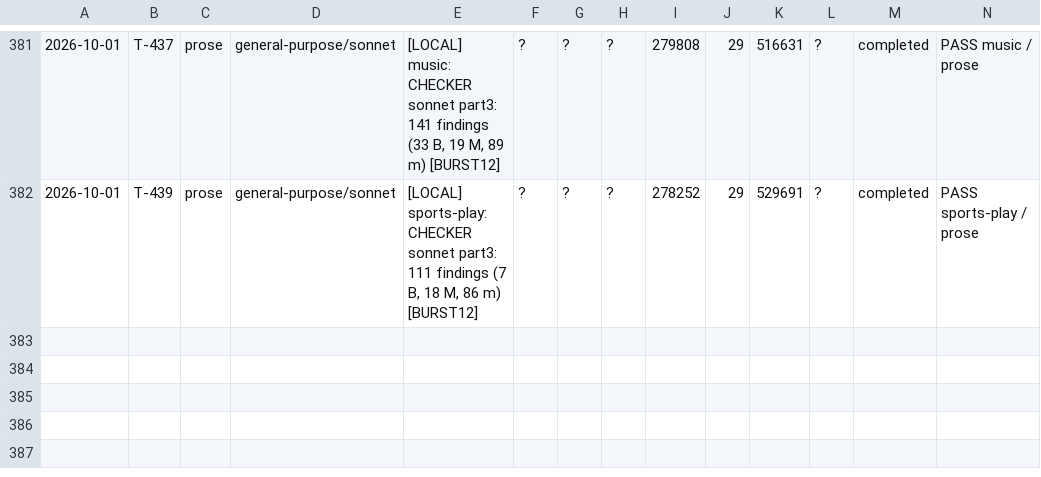
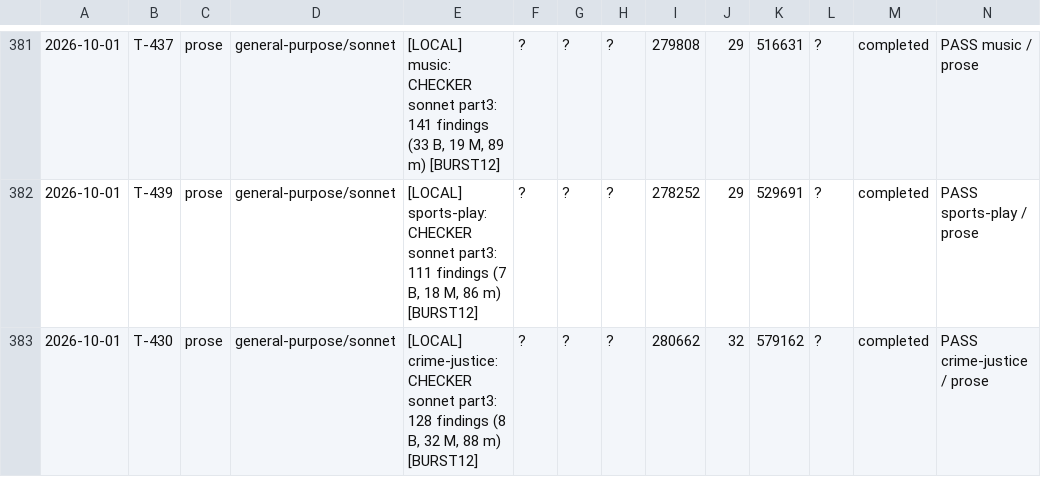
Before and after one commit to jonnystokes/USA-History-grid-book, a TSV file: control/usage-log.tsv, drawn as a sheet; only a part is shown, gaps mark what is left out; the diff names each change by its address in the sheet, - before the commit and + after, or states it on an @@ line.

```diff
--- a/control/usage-log.tsv
+++ b/control/usage-log.tsv
+row 383: 2026-10-01 | T-430 | prose | general-purpose/sonnet | [LOCAL] crime-justice: CHECKER sonnet part3: 128 findings (8 B, 32 M, 88 m) [BURST12] | ? | ? | ? | 280662 | 32 | 579162 | ? | completed | PASS crime-justice / prose
```
Also changed, not shown: 3 other files.
